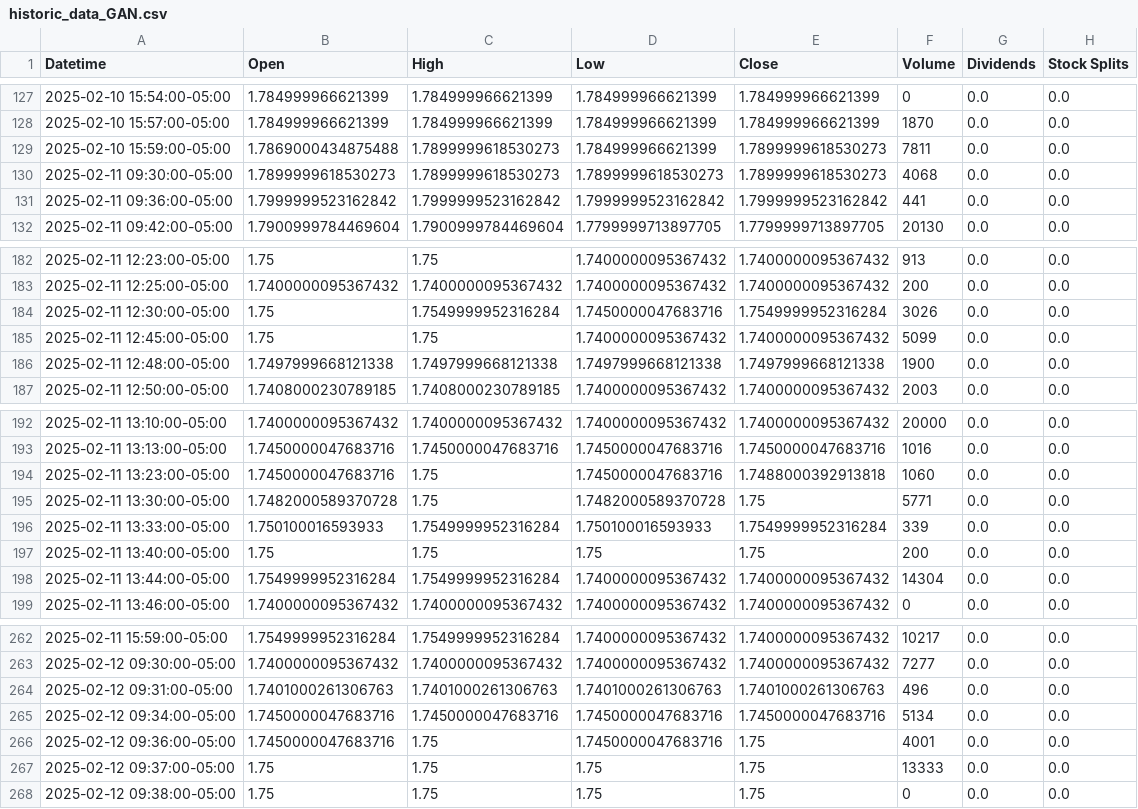
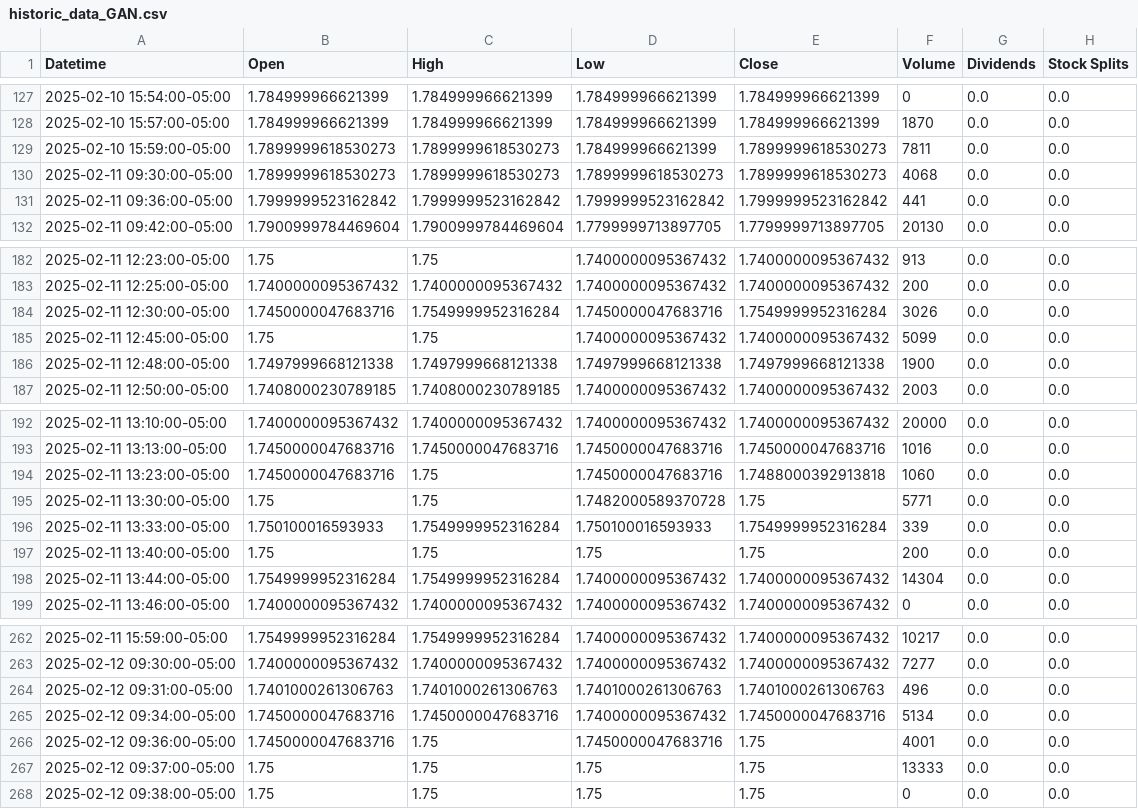
Before and after one commit to arvidreinert/Trading-tool, a CSV file: historic_data_GAN.csv, drawn as a sheet; only a part is shown, gaps mark what is left out; the diff covers the shown part only.

```diff
--- a/historic_data_GAN.csv
+++ b/historic_data_GAN.csv
@@ -128,3 +128,3 @@ Datetime,Open,High,Low,Close,Volume,Dividends,Stock Splits
 2025-02-10 15:57:00-05:00,1.784999966621399,1.784999966621399,1.784999966621399,1.784999966621399,1870,0.0,0.0
-2025-02-10 15:59:00-05:00,1.7869000434875488,1.7899999618530273,1.784999966621399,1.7899999618530273,7811,0.0,0.0
+2025-02-10 15:59:00-05:00,1.7899999618530273,1.7899999618530273,1.784999966621399,1.7899999618530273,7811,0.0,0.0
 2025-02-11 09:30:00-05:00,1.7899999618530273,1.7899999618530273,1.7899999618530273,1.7899999618530273,4068,0.0,0.0
@@ -183,3 +183,3 @@ Datetime,Open,High,Low,Close,Volume,Dividends,Stock Splits
 2025-02-11 12:25:00-05:00,1.7400000095367432,1.7400000095367432,1.7400000095367432,1.7400000095367432,200,0.0,0.0
-2025-02-11 12:30:00-05:00,1.75,1.7549999952316284,1.7450000047683716,1.7549999952316284,3026,0.0,0.0
+2025-02-11 12:30:00-05:00,1.7450000047683716,1.7549999952316284,1.7450000047683716,1.7549999952316284,3026,0.0,0.0
 2025-02-11 12:45:00-05:00,1.75,1.75,1.7400000095367432,1.7400000095367432,5099,0.0,0.0
@@ -194,3 +194,3 @@ Datetime,Open,High,Low,Close,Volume,Dividends,Stock Splits
 2025-02-11 13:23:00-05:00,1.7450000047683716,1.75,1.7450000047683716,1.7488000392913818,1060,0.0,0.0
-2025-02-11 13:30:00-05:00,1.7482000589370728,1.75,1.7482000589370728,1.75,5771,0.0,0.0
+2025-02-11 13:30:00-05:00,1.75,1.75,1.7482000589370728,1.75,5771,0.0,0.0
 2025-02-11 13:33:00-05:00,1.750100016593933,1.7549999952316284,1.750100016593933,1.7549999952316284,339,0.0,0.0
@@ -264,3 +264,3 @@ Datetime,Open,High,Low,Close,Volume,Dividends,Stock Splits
 2025-02-12 09:31:00-05:00,1.7401000261306763,1.7401000261306763,1.7401000261306763,1.7401000261306763,496,0.0,0.0
-2025-02-12 09:34:00-05:00,1.7450000047683716,1.7450000047683716,1.7450000047683716,1.7450000047683716,5134,0.0,0.0
+2025-02-12 09:34:00-05:00,1.7450000047683716,1.7450000047683716,1.7400000095367432,1.7450000047683716,5134,0.0,0.0
 2025-02-12 09:36:00-05:00,1.7450000047683716,1.75,1.7450000047683716,1.75,4001,0.0,0.0
```
Also changed, not shown: 1 added row and 11 edited cells elsewhere in this file, 2 other files.
